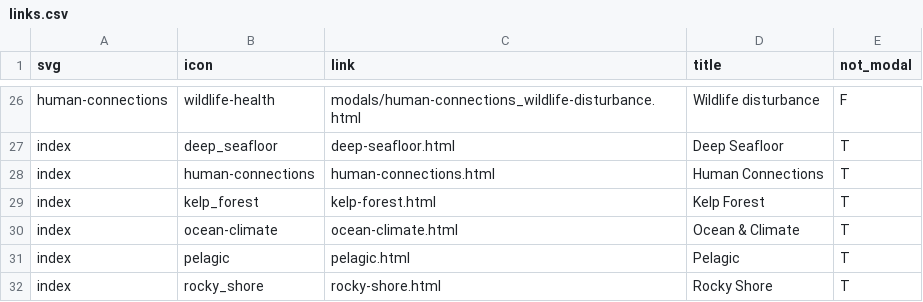
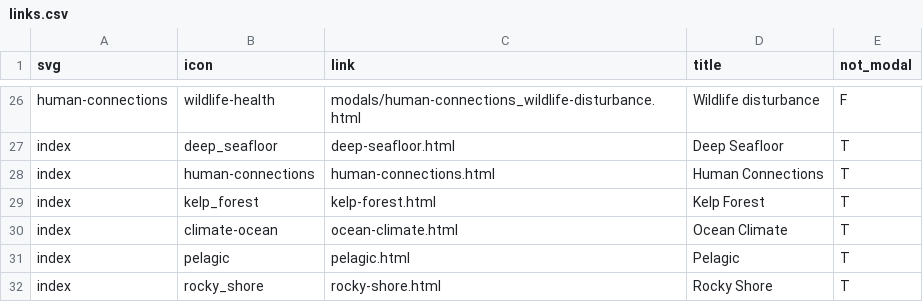
Before and after one commit to noaa-onms/ocnms, a CSV file: svg/links.csv, drawn as a sheet; only a part is shown, gaps mark what is left out.

```diff
--- a/svg/links.csv
+++ b/svg/links.csv
@@ -29,3 +29,3 @@ index,human-connections,human-connections.html,Human Connections,T
 index,kelp_forest,kelp-forest.html,Kelp Forest,T
-index,ocean-climate,ocean-climate.html,Ocean & Climate,T
+index,climate-ocean,ocean-climate.html,Ocean Climate,T
 index,pelagic,pelagic.html,Pelagic,T
```
Also changed, not shown: data/gsheets/figures.csv, 2 other files.
